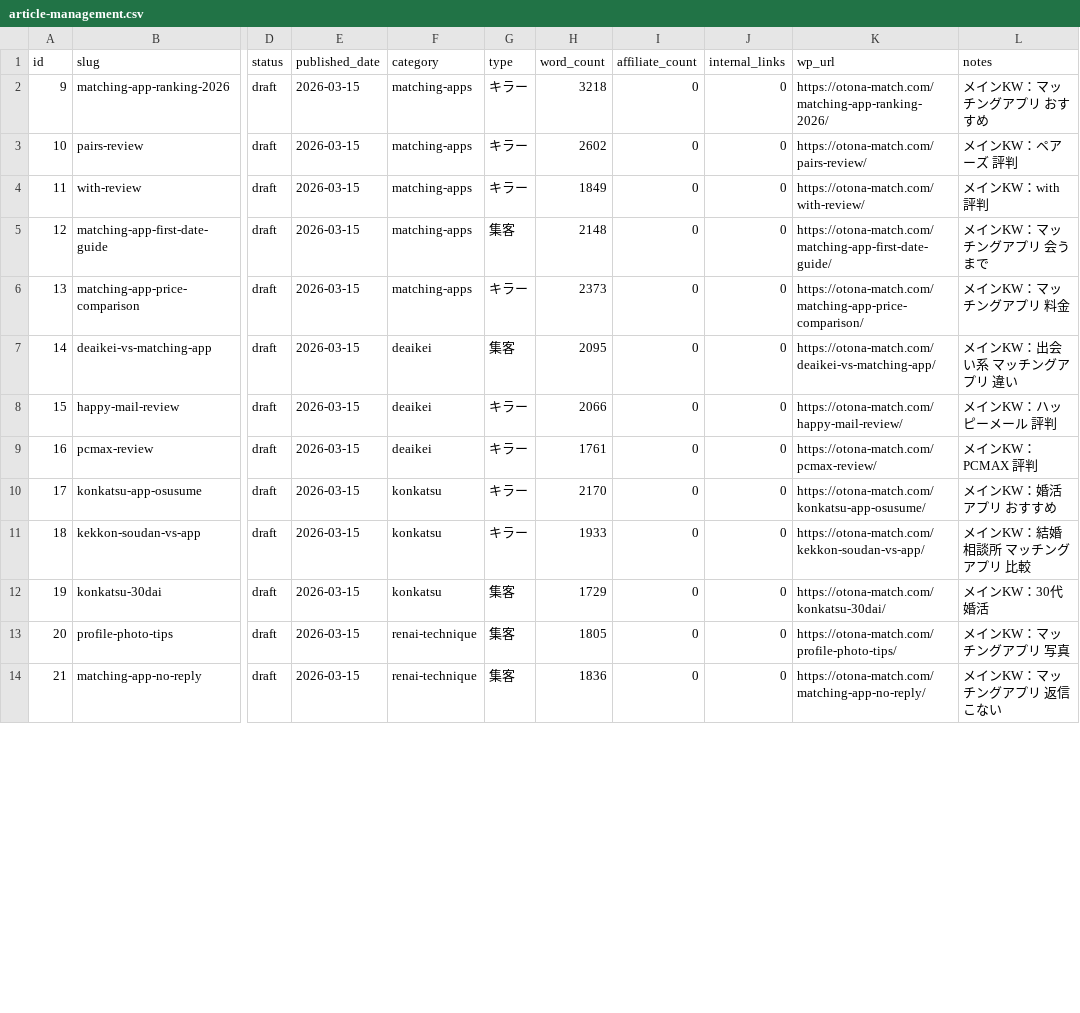
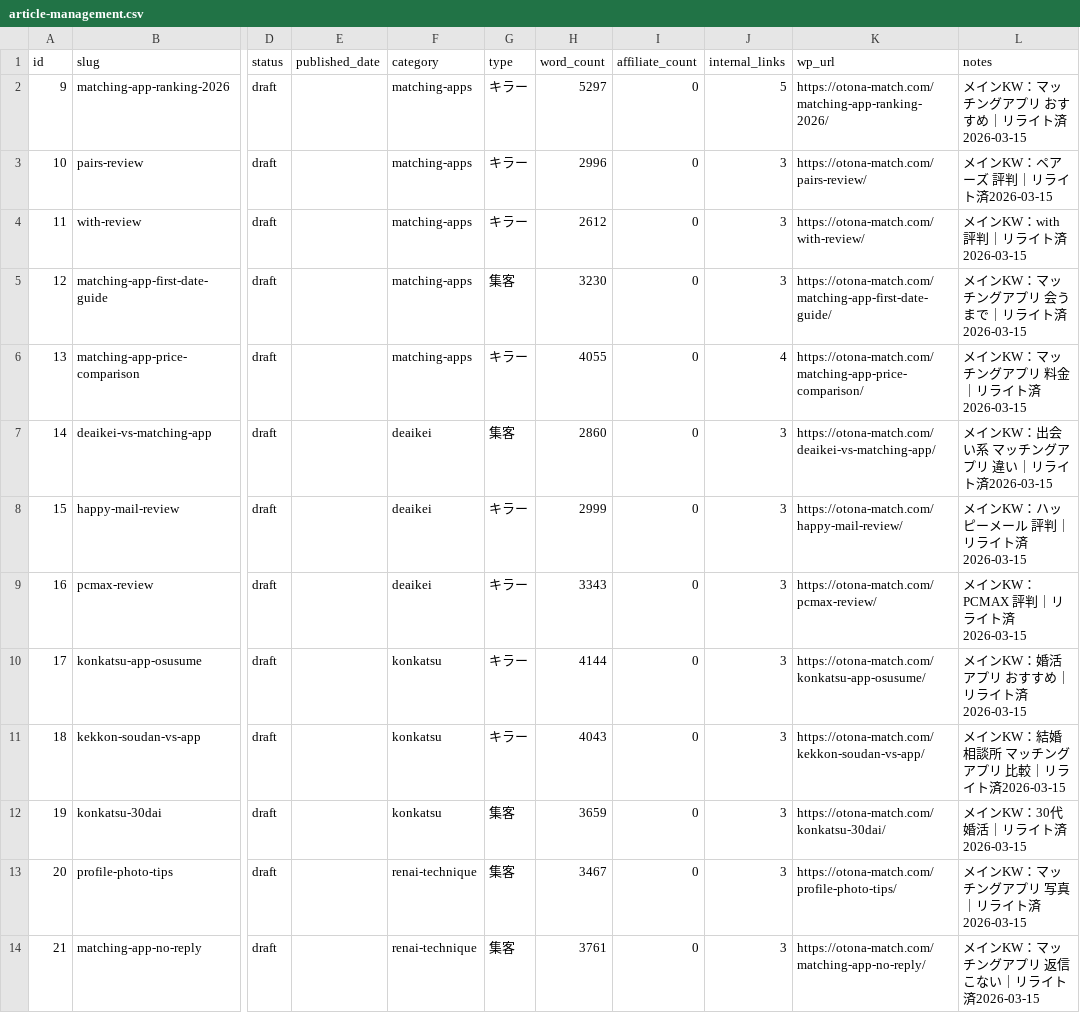
Before and after one commit to tmizuno27/claude-code, a CSV file: otona-match.com/outputs/article-management.csv, drawn as a sheet; only a part is shown, gaps mark what is left out; the diff covers the shown part only; the diff names each change by its address in the sheet, - before the commit and + after, or states it on an @@ line.

Commit message:
auto-sync: 2026-03-14 19:32:35

```diff
--- a/otona-match.com/outputs/article-management.csv
+++ b/otona-match.com/outputs/article-management.csv
-E2:E14 (published_date): 2026-03-15
+E2:E14 (published_date): (empty)
-H2 (word_count): 3218
+H2 (word_count): 5297
-J2 (internal_links): 0
+J2 (internal_links): 5
-L2 (notes): メインKW：マッチングアプリ おすすめ
+L2 (notes): メインKW：マッチングアプリ おすすめ｜リライト済2026-03-15
-H3 (word_count): 2602
+H3 (word_count): 2996
-J3:J5 (internal_links): 0
+J3:J5 (internal_links): 3
-L3 (notes): メインKW：ペアーズ 評判
+L3 (notes): メインKW：ペアーズ 評判｜リライト済2026-03-15
-H4 (word_count): 1849
+H4 (word_count): 2612
-L4 (notes): メインKW：with 評判
+L4 (notes): メインKW：with 評判｜リライト済2026-03-15
-H5 (word_count): 2148
+H5 (word_count): 3230
-L5 (notes): メインKW：マッチングアプリ 会うまで
+L5 (notes): メインKW：マッチングアプリ 会うまで｜リライト済2026-03-15
-H6 (word_count): 2373
+H6 (word_count): 4055
-J6 (internal_links): 0
+J6 (internal_links): 4
-L6 (notes): メインKW：マッチングアプリ 料金
+L6 (notes): メインKW：マッチングアプリ 料金｜リライト済2026-03-15
-H7 (word_count): 2095
+H7 (word_count): 2860
-J7:J14 (internal_links): 0
+J7:J14 (internal_links): 3
-L7 (notes): メインKW：出会い系 マッチングアプリ 違い
+L7 (notes): メインKW：出会い系 マッチングアプリ 違い｜リライト済2026-03-15
-H8 (word_count): 2066
+H8 (word_count): 2999
-L8 (notes): メインKW：ハッピーメール 評判
+L8 (notes): メインKW：ハッピーメール 評判｜リライト済2026-03-15
-H9 (word_count): 1761
+H9 (word_count): 3343
-L9 (notes): メインKW：PCMAX 評判
+L9 (notes): メインKW：PCMAX 評判｜リライト済2026-03-15
-H10 (word_count): 2170
+H10 (word_count): 4144
-L10 (notes): メインKW：婚活アプリ おすすめ
+L10 (notes): メインKW：婚活アプリ おすすめ｜リライト済2026-03-15
-H11 (word_count): 1933
+H11 (word_count): 4043
-L11 (notes): メインKW：結婚相談所 マッチングアプリ 比較
+L11 (notes): メインKW：結婚相談所 マッチングアプリ 比較｜リライト済2026-03-15
-H12 (word_count): 1729
+H12 (word_count): 3659
-L12 (notes): メインKW：30代 婚活
+L12 (notes): メインKW：30代 婚活｜リライト済2026-03-15
-H13 (word_count): 1805
+H13 (word_count): 3467
-L13 (notes): メインKW：マッチングアプリ 写真
+L13 (notes): メインKW：マッチングアプリ 写真｜リライト済2026-03-15
-H14 (word_count): 1836
+H14 (word_count): 3761
-L14 (notes): メインKW：マッチングアプリ 返信こない
+L14 (notes): メインKW：マッチングアプリ 返信こない｜リライト済2026-03-15
```
Also changed, not shown: 28 edited cells elsewhere in this file.
